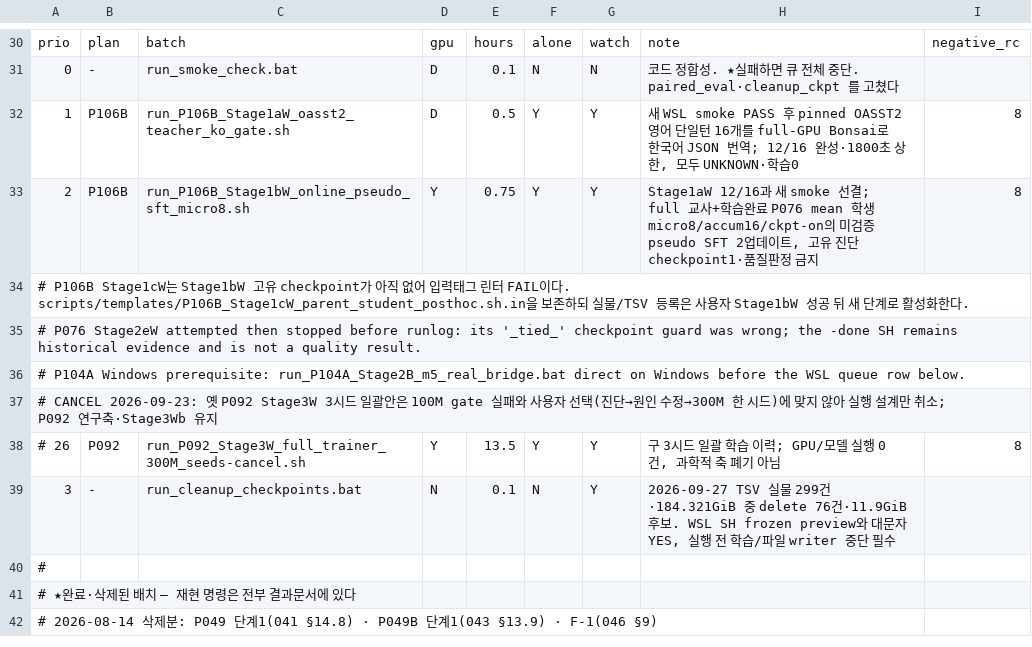
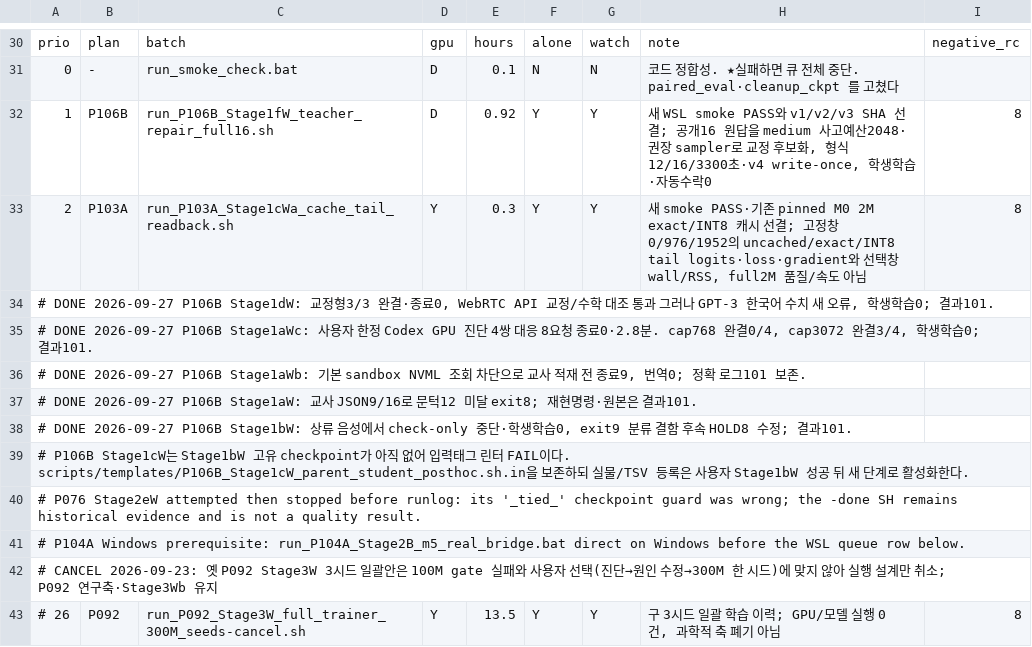
Before and after one commit to myplmy/TinyLM, a TSV file: experiments.tsv, drawn as a sheet; only a part is shown, gaps mark what is left out; the shorter side is filled out with more unchanged rows.

Commit message:
P106B 교사 출력 절단과 교정 오류를 분리하고 결과를 기록
사용자 WSL smoke 43팔 통과와 P106B 번역 9/16, 학생 학습 0회의 원본 로그를 결과101에 귀속한다.
사고과정과 최종답을 분리한 한정 GPU 진단에서 작은 출력 한도의 절단을 확인하고, 교정형 답안의 새 수치 오류를 근거와 함께 보존한다.
P106B 교정형 full16 후보와 P103A 기존 캐시 tail readback 게이트를 준비하고, 결과 로그 closure를 WIP 종료 계약에 연결한다.
원본 HF/runs/체크포인트는 staging하지 않았으며 원격 push는 수행하지 않는다.

```diff
--- a/experiments.tsv
+++ b/experiments.tsv
@@ -31,4 +31,9 @@ prio	plan	batch	gpu	hours	alone	watch	note	negative_rc
 0	-	run_smoke_check.bat	D	0.1	N	N	코드 정합성. ★실패하면 큐 전체 중단. paired_eval·cleanup_ckpt 를 고쳤다
-1	P106B	run_P106B_Stage1aW_oasst2_teacher_ko_gate.sh	D	0.5	Y	Y	새 WSL smoke PASS 후 pinned OASST2 영어 단일턴 16개를 full-GPU Bonsai로 한국어 JSON 번역; 12/16 완성·1800초 상한, 모두 UNKNOWN·학습0	8
-2	P106B	run_P106B_Stage1bW_online_pseudo_sft_micro8.sh	Y	0.75	Y	Y	Stage1aW 12/16과 새 smoke 선결; full 교사+학습완료 P076 mean 학생 micro8/accum16/ckpt-on의 미검증 pseudo SFT 2업데이트, 고유 진단 checkpoint1·품질판정 금지	8
+1	P106B	run_P106B_Stage1fW_teacher_repair_full16.sh	D	0.92	Y	Y	새 WSL smoke PASS와 v1/v2/v3 SHA 선결; 공개16 원답을 medium 사고예산2048·권장 sampler로 교정 후보화, 형식12/16/3300초·v4 write-once, 학생학습·자동수락0	8
+2	P103A	run_P103A_Stage1cWa_cache_tail_readback.sh	Y	0.3	Y	Y	새 smoke PASS·기존 pinned M0 2M exact/INT8 캐시 선결; 고정창0/976/1952의 uncached/exact/INT8 tail logits·loss·gradient와 선택창 wall/RSS, full2M 품질/속도 아님	8
+# DONE 2026-09-27 P106B Stage1dW: 교정형3/3 완결·종료0, WebRTC API 교정/수학 대조 통과 그러나 GPT-3 한국어 수치 새 오류, 학생학습0; 결과101.
+# DONE 2026-09-27 P106B Stage1aWc: 사용자 한정 Codex GPU 진단 4쌍 대응 8요청 종료0·2.8분. cap768 완결0/4, cap3072 완결3/4, 학생학습0; 결과101.
+# DONE 2026-09-27 P106B Stage1aWb: 기본 sandbox NVML 조회 차단으로 교사 적재 전 종료9, 번역0; 정확 로그101 보존.
+# DONE 2026-09-27 P106B Stage1aW: 교사 JSON9/16로 문턱12 미달 exit8; 재현명령·원본은 결과101.
+# DONE 2026-09-27 P106B Stage1bW: 상류 음성에서 check-only 중단·학생학습0, exit9 분류 결함 후속 HOLD8 수정; 결과101.
 # P106B Stage1cW는 Stage1bW 고유 checkpoint가 아직 없어 입력태그 린터 FAIL이다. scripts/templates/P106B_Stage1cW_parent_student_posthoc.sh.in을 보존하되 실물/TSV 등록은 사용자 Stage1bW 성공 뒤 새 단계로 활성화한다.
```
Also changed, not shown: scripts/flag_whitelist.tsv, 39 other files.
